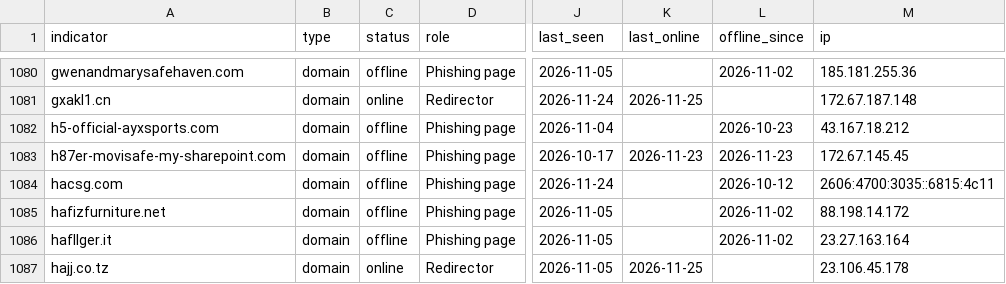
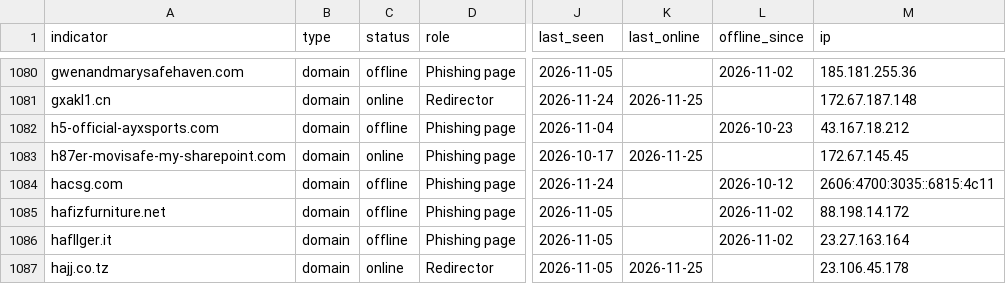
Before and after one commit to newtonpaul-hunting/Phish_Sight_IOCs, a CSV file: credential-phishing/indicators.csv, drawn as a sheet; only a part is shown, gaps mark what is left out; the diff covers the shown part only; the diff names each change by its address in the sheet, - before the commit and + after, or states it on an @@ line.

Commit message:
Update IOCs (12,111 indicators, 277 payloads)

```diff
--- a/credential-phishing/indicators.csv
+++ b/credential-phishing/indicators.csv
-C1083 (status): offline
+C1083 (status): online
-K1083 (last_online): 2026-11-23
+K1083 (last_online): 2026-11-25
-L1083 (offline_since): 2026-11-23
+L1083 (offline_since): (empty)
```
Also changed, not shown: 1 added row and 129 edited cells elsewhere in this file, device-code-phishing/indicators.csv, malware/indicators.csv, 20 other files.
